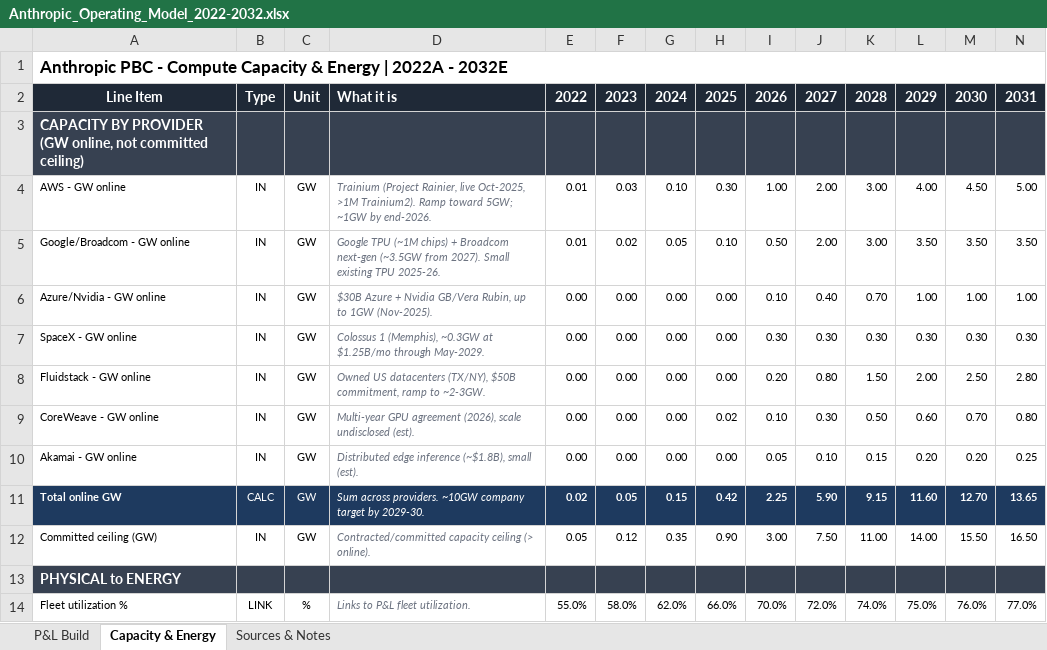
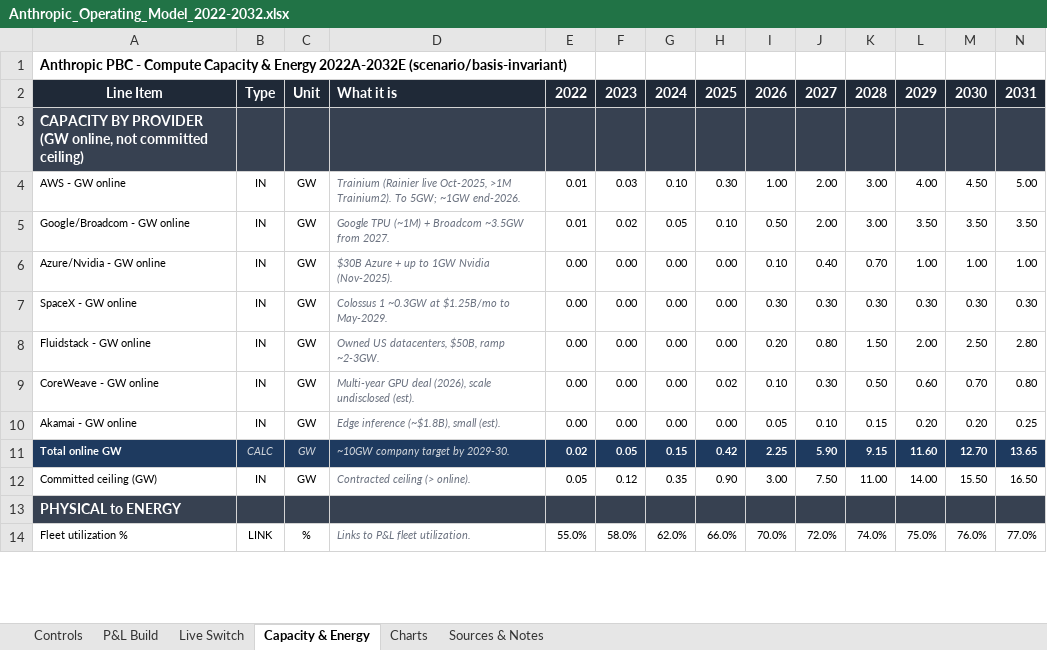
Before and after one commit to HRPB-SA/pitchbook-analyst-agent, an Excel workbook: output/Anthropic_Operating_Model_2022-2032.xlsx, sheet Capacity & Energy, drawn as a sheet; only a part is shown; values as stored, in another font and other column widths than the file's, no borders; the diff covers the shown part only; the diff names each change by its address in the sheet, - before the commit and + after, or states it on an @@ line.

```diff
--- a/output/Anthropic_Operating_Model_2022-2032.xlsx (sheet Capacity & Energy)
+++ b/output/Anthropic_Operating_Model_2022-2032.xlsx (sheet Capacity & Energy)
+sheet tab: Controls
+sheet tab: Live Switch
+sheet tab: Charts
-A1: …& Energy | 2022A - 2032E
+A1: …& Energy 2022A-2032E (scenario/basis-invariant)
@@ A1 text size: smaller @@
-A1:O1 merged
-D4: Trainium (Project Rainier, live Oct-2025, >1M Trainium2). Ramp toward 5GW; ~1GW by end-2026.
+D4: Trainium (Rainier live Oct-2025, >1M Trainium2). To 5GW; ~1GW end-2026.
-D5: Google TPU (~1M chips) + Broadcom next-gen (~3.5GW from 2027). Small existing TPU 2025-26.
+D5: Google TPU (~1M) + Broadcom ~3.5GW from 2027.
-D6: …Azure + Nvidia GB/Vera Rubin, up to 1GW (Nov-2025).
+D6: …Azure + up to 1GW Nvidia (Nov-2025).
-D7: Colossus 1 (Memphis), ~0.3GW at $1.25B/mo through May-2029.
+D7: Colossus 1 ~0.3GW at $1.25B/mo to May-2029.
-D8: Owned US datacenters (TX/NY), $50B commitment, ramp to ~2-3GW.
+D8: Owned US datacenters, $50B, ramp ~2-3GW.
-D9: Multi-year GPU agreement (2026), scale…
+D9: Multi-year GPU deal (2026), scale…
-D10: Distributed edge inference (~$1.8B), small (est).
+D10: Edge inference (~$1.8B), small (est).
-B11:D11 text colour: #FFFFFF
+B11:D11 text colour: #D1D5DB
-B11:C11 italic: off
+B11:C11 italic: on
-D11: Sum across providers. ~10GW company target by 2029-30.
+D11: ~10GW company target by 2029-30.
-D12: Contracted/committed capacity ceiling (> online).
+D12: Contracted ceiling (> online).
```
Also changed, not shown: 8 edited cells elsewhere in this sheet, sheet Sources & Notes, sheet P&L Build, charts or pictures, 1 other file.
